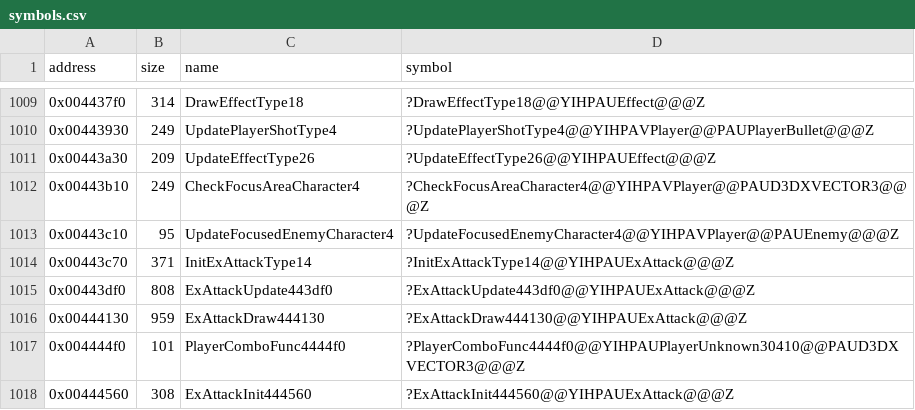
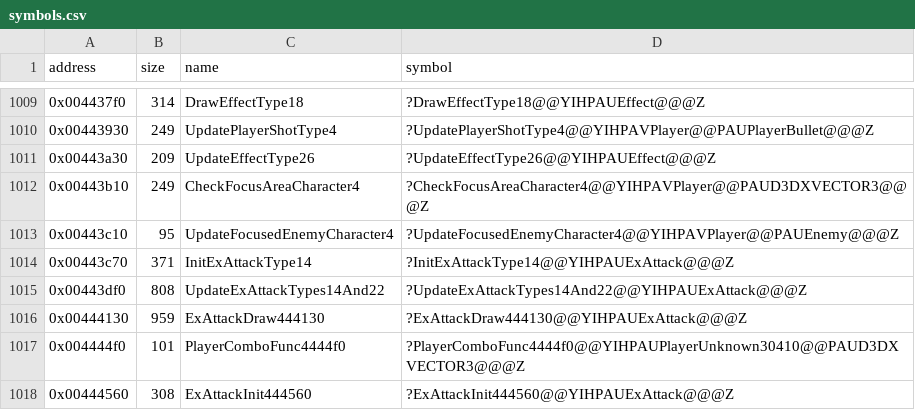
Before and after one commit to Cirno-Labs/th09, a CSV file: config/symbols.csv, drawn as a sheet; only a part is shown, gaps mark what is left out.

Commit message:
Name UpdateExAttackTypes14And22
0x00443df0: table 0x004a0f78, update slot +0x4, entries 14, 22.

```diff
--- a/config/symbols.csv
+++ b/config/symbols.csv
@@ -1014,3 +1014,3 @@ address,size,name,symbol
 0x00443c70,371,InitExAttackType14,?InitExAttackType14@@YIHPAUExAttack@@@Z
-0x00443df0,808,ExAttackUpdate443df0,?ExAttackUpdate443df0@@YIHPAUExAttack@@@Z
+0x00443df0,808,UpdateExAttackTypes14And22,?UpdateExAttackTypes14And22@@YIHPAUExAttack@@@Z
 0x00444130,959,ExAttackDraw444130,?ExAttackDraw444130@@YIHPAUExAttack@@@Z
```
Also changed, not shown: 2 other files.
